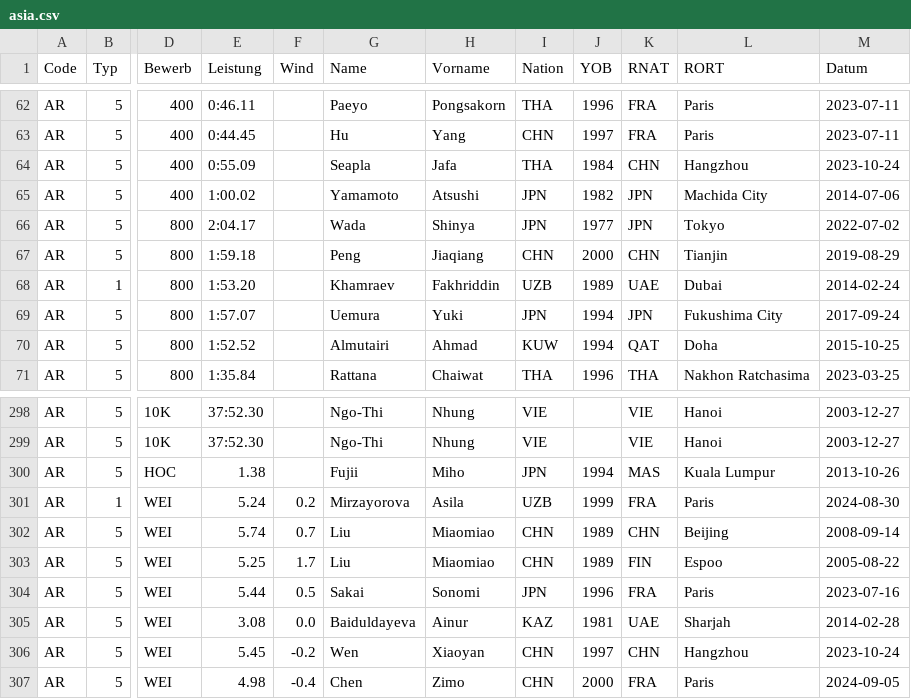
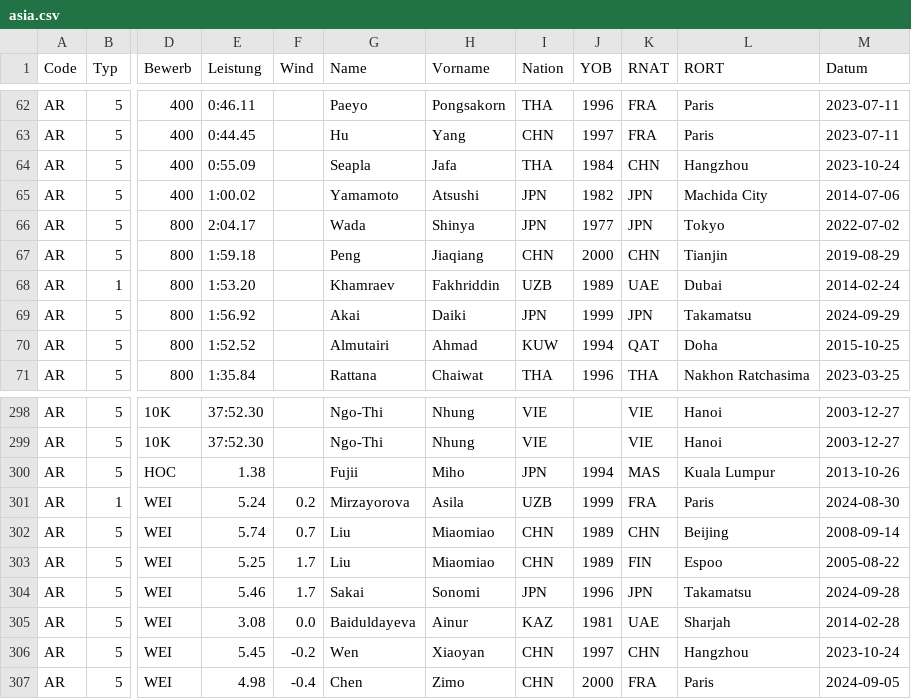
Before and after one commit to nimarion/para-records, a CSV file: records/asia.csv, drawn as a sheet; only a part is shown, gaps mark what is left out; the diff names each change by its address in the sheet, - before the commit and + after, or states it on an @@ line.

```diff
--- a/records/asia.csv
+++ b/records/asia.csv
-E69 (Leistung): 1:57.07
+E69 (Leistung): 1:56.92
-G69 (Name): Uemura
+G69 (Name): Akai
-H69 (Vorname): Yuki
+H69 (Vorname): Daiki
-J69 (YOB): 1994
+J69 (YOB): 1999
-L69 (RORT): Fukushima City
+L69 (RORT): Takamatsu
-M69 (Datum): 2017-09-24
+M69 (Datum): 2024-09-29
-E304 (Leistung): 5.44
+E304 (Leistung): 5.46
-F304 (Wind): 0.5
+F304 (Wind): 1.7
-K304 (RNAT): FRA
+K304 (RNAT): JPN
-L304 (RORT): Paris
+L304 (RORT): Takamatsu
-M304 (Datum): 2023-07-16
+M304 (Datum): 2024-09-28
```
Also changed, not shown: leads/asia.csv, leads/world.csv.
